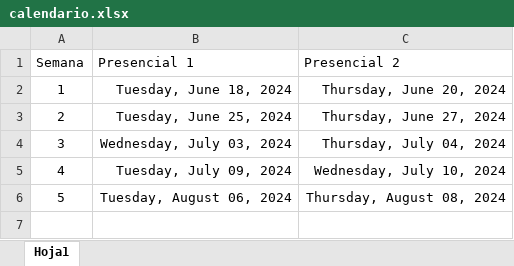
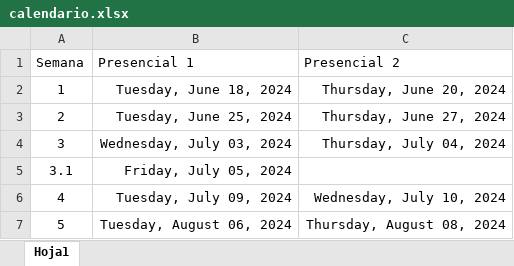
Before and after one commit to equihuam/ciencia-reproducible, an Excel workbook: posts/2024-05-26-taller/calendario.xlsx, sheet Hoja1, drawn as a sheet; values as stored, in another font and other column widths than the file's, no borders; the diff names each change by its address in the sheet, - before the commit and + after, or states it on an @@ line.

```diff
--- a/posts/2024-05-26-taller/calendario.xlsx (sheet Hoja1)
+++ b/posts/2024-05-26-taller/calendario.xlsx (sheet Hoja1)
+row 5: 3.1 | Friday, July 05, 2024
```
Also changed, not shown: 14 other files.
